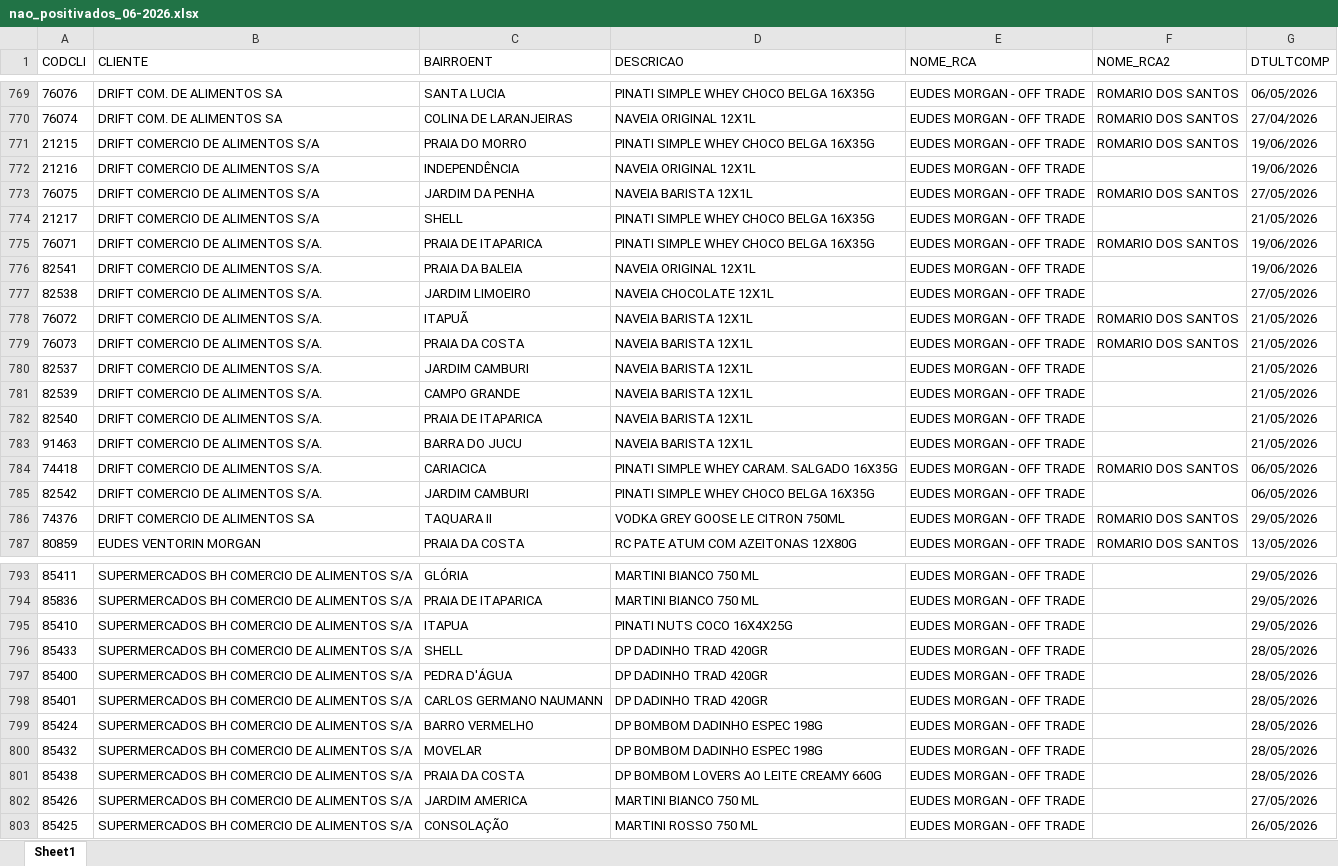
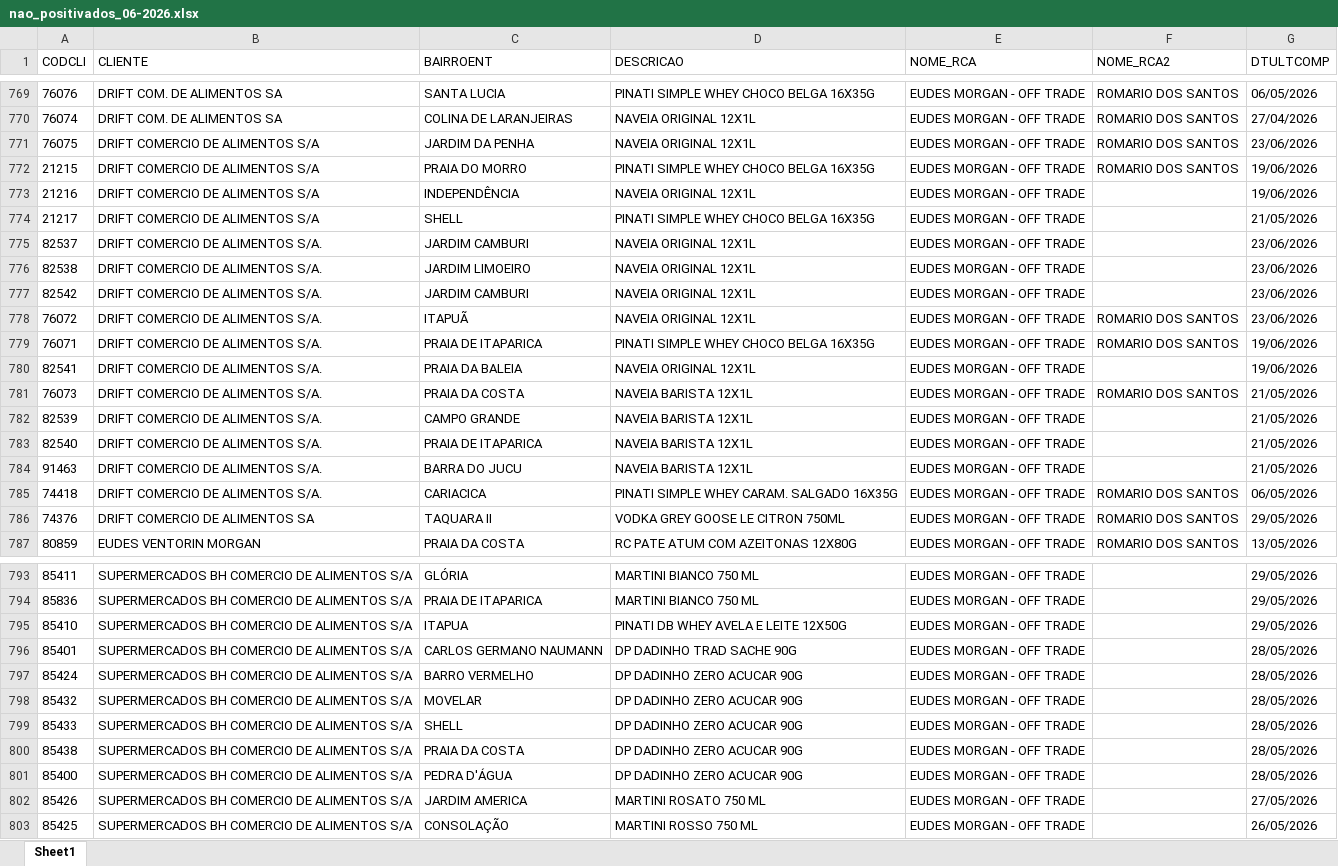
Before and after one commit to leonardocampos-cmd/offtrade, an Excel workbook: nao_positivados_06-2026.xlsx, sheet Sheet1, drawn as a sheet; only a part is shown, gaps mark what is left out; values as stored, in another font and other column widths than the file's, no borders; removed rows and columns are numbered as before the commit, all else as after; the diff covers the shown part only; the diff names each change by its address in the sheet, - before the commit and + after, or states it on an @@ line.

Commit message:
Atualiza data de geração em vendedores_auth_data.js e modifica arquivo nao_positivados_06-2026.xlsx

```diff
--- a/nao_positivados_06-2026.xlsx (sheet Sheet1)
+++ b/nao_positivados_06-2026.xlsx (sheet Sheet1)
+row 771: 76075 | DRIFT COMERCIO DE ALIMENTOS S/A | JARDIM DA PENHA | NAVEIA ORIGINAL 12X1L | EUDES MORGAN - OFF TRADE | ROMARIO DOS SANTOS | 23/06/2026
-row 773: 76075 | DRIFT COMERCIO DE ALIMENTOS S/A | JARDIM DA PENHA | NAVEIA BARISTA 12X1L | EUDES MORGAN - OFF TRADE | ROMARIO DOS SANTOS | 27/05/2026
+row 775: 82537 | DRIFT COMERCIO DE ALIMENTOS S/A. | JARDIM CAMBURI | NAVEIA ORIGINAL 12X1L | EUDES MORGAN - OFF TRADE |  | 23/06/2026
+row 776: 82538 | DRIFT COMERCIO DE ALIMENTOS S/A. | JARDIM LIMOEIRO | NAVEIA ORIGINAL 12X1L | EUDES MORGAN - OFF TRADE |  | 23/06/2026
+row 777: 82542 | DRIFT COMERCIO DE ALIMENTOS S/A. | JARDIM CAMBURI | NAVEIA ORIGINAL 12X1L | EUDES MORGAN - OFF TRADE |  | 23/06/2026
+row 778: 76072 | DRIFT COMERCIO DE ALIMENTOS S/A. | ITAPUÃ | NAVEIA ORIGINAL 12X1L | EUDES MORGAN - OFF TRADE | ROMARIO DOS SANTOS | 23/06/2026
-row 777: 82538 | DRIFT COMERCIO DE ALIMENTOS S/A. | JARDIM LIMOEIRO | NAVEIA CHOCOLATE 12X1L | EUDES MORGAN - OFF TRADE |  | 27/05/2026
-row 778: 76072 | DRIFT COMERCIO DE ALIMENTOS S/A. | ITAPUÃ | NAVEIA BARISTA 12X1L | EUDES MORGAN - OFF TRADE | ROMARIO DOS SANTOS | 21/05/2026
-row 780: 82537 | DRIFT COMERCIO DE ALIMENTOS S/A. | JARDIM CAMBURI | NAVEIA BARISTA 12X1L | EUDES MORGAN - OFF TRADE |  | 21/05/2026
-row 785: 82542 | DRIFT COMERCIO DE ALIMENTOS S/A. | JARDIM CAMBURI | PINATI SIMPLE WHEY CHOCO BELGA 16X35G | EUDES MORGAN - OFF TRADE |  | 06/05/2026
-D795 (DESCRICAO): PINATI NUTS COCO 16X4X25G
+D795 (DESCRICAO): PINATI DB WHEY AVELA E LEITE 12X50G
-row 796: 85433 | SUPERMERCADOS BH COMERCIO DE ALIMENTOS S/A | SHELL | DP DADINHO TRAD 420GR | EUDES MORGAN - OFF TRADE |  | 28/05/2026
-row 797: 85400 | SUPERMERCADOS BH COMERCIO DE ALIMENTOS S/A | PEDRA D'ÁGUA | DP DADINHO TRAD 420GR | EUDES MORGAN - OFF TRADE |  | 28/05/2026
-D796 (DESCRICAO): DP DADINHO TRAD 420GR
+D796 (DESCRICAO): DP DADINHO TRAD SACHE 90G
-D797:D798 (DESCRICAO): DP BOMBOM DADINHO ESPEC 198G
+D797:D798 (DESCRICAO): DP DADINHO ZERO ACUCAR 90G
+row 799: 85433 | SUPERMERCADOS BH COMERCIO DE ALIMENTOS S/A | SHELL | DP DADINHO ZERO ACUCAR 90G | EUDES MORGAN - OFF TRADE |  | 28/05/2026
-D800 (DESCRICAO): DP BOMBOM LOVERS AO LEITE CREAMY 660G
+D800 (DESCRICAO): DP DADINHO ZERO ACUCAR 90G
+row 801: 85400 | SUPERMERCADOS BH COMERCIO DE ALIMENTOS S/A | PEDRA D'ÁGUA | DP DADINHO ZERO ACUCAR 90G | EUDES MORGAN - OFF TRADE |  | 28/05/2026
-D802 (DESCRICAO): MARTINI BIANCO 750 ML
+D802 (DESCRICAO): MARTINI ROSATO 750 ML
```
Also changed, not shown: 10 added rows, 11 removed rows, 4 moved rows and 457 edited cells elsewhere in this sheet, 3 other files.
